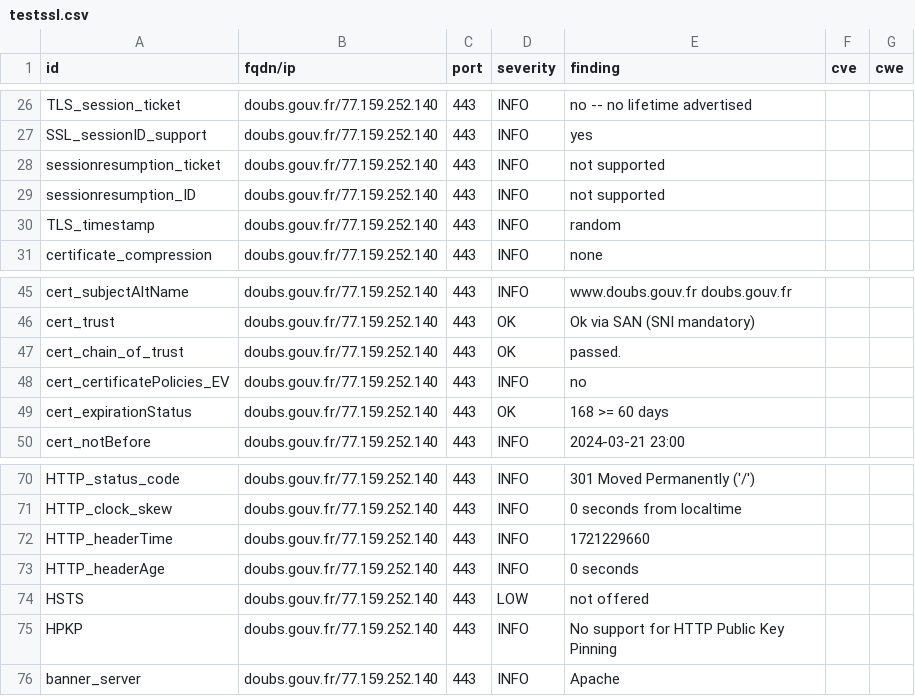
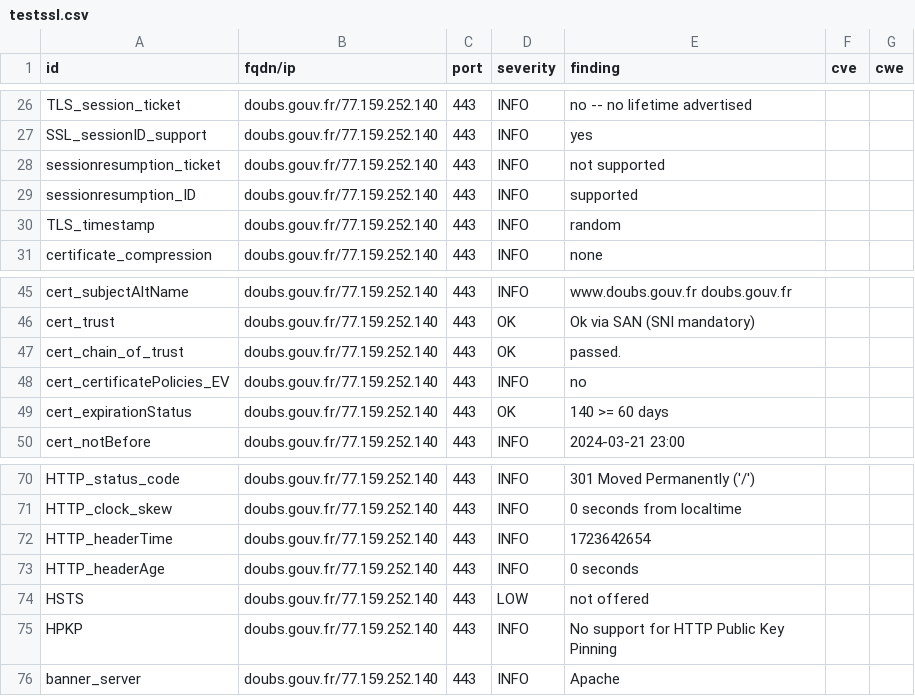
Before and after one commit to GKO-org/dashlordPrd3, a CSV file: results/aHR0cHM6Ly9kb3Vicy5nb3V2LmZy/testssl.csv, drawn as a sheet; only a part is shown, gaps mark what is left out.

```diff
--- a/results/aHR0cHM6Ly9kb3Vicy5nb3V2LmZy/testssl.csv
+++ b/results/aHR0cHM6Ly9kb3Vicy5nb3V2LmZy/testssl.csv
@@ -28,3 +28,3 @@
 "sessionresumption_ticket","doubs.gouv.fr/77.159.252.140","443","INFO","not supported","",""
-"sessionresumption_ID","doubs.gouv.fr/77.159.252.140","443","INFO","not supported","",""
+"sessionresumption_ID","doubs.gouv.fr/77.159.252.140","443","INFO","supported","",""
 "TLS_timestamp","doubs.gouv.fr/77.159.252.140","443","INFO","random","",""
@@ -48,3 +48,3 @@
 "cert_certificatePolicies_EV","doubs.gouv.fr/77.159.252.140","443","INFO","no","",""
-"cert_expirationStatus","doubs.gouv.fr/77.159.252.140","443","OK","168 >= 60 days","",""
+"cert_expirationStatus","doubs.gouv.fr/77.159.252.140","443","OK","140 >= 60 days","",""
 "cert_notBefore","doubs.gouv.fr/77.159.252.140","443","INFO","2024-03-21 23:00","",""
@@ -71,3 +71,3 @@
 "HTTP_clock_skew","doubs.gouv.fr/77.159.252.140","443","INFO","0 seconds from localtime","",""
-"HTTP_headerTime","doubs.gouv.fr/77.159.252.140","443","INFO","1721229660","",""
+"HTTP_headerTime","doubs.gouv.fr/77.159.252.140","443","INFO","1723642654","",""
 "HTTP_headerAge","doubs.gouv.fr/77.159.252.140","443","INFO","0 seconds","",""
```
Also changed, not shown: 9 other files.
